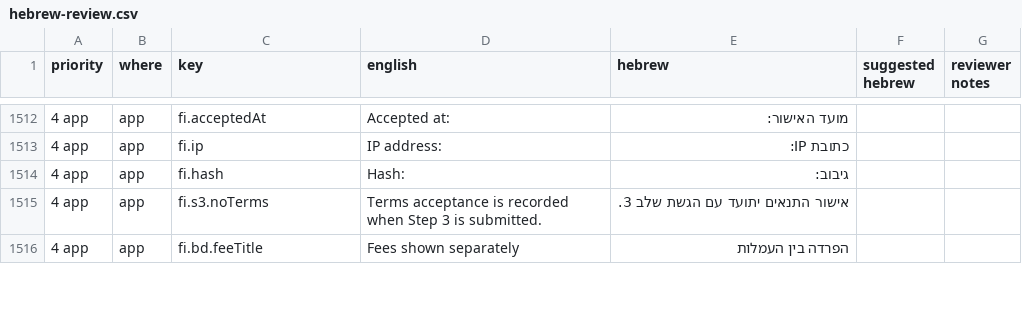
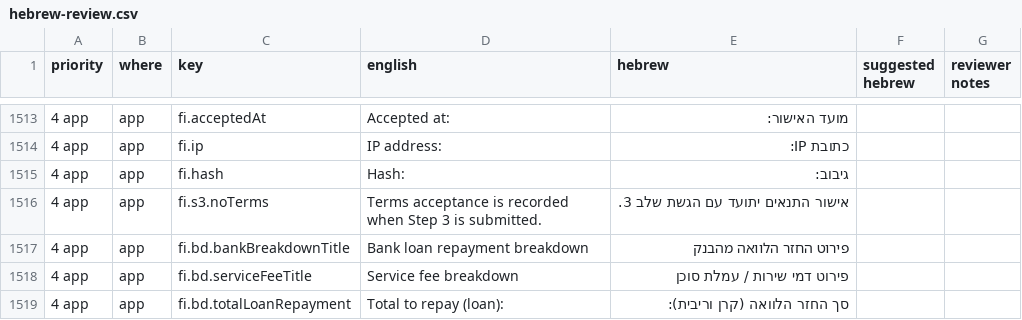
Before and after one commit to k-tshiuma/digital-loan-app-v2, a CSV file: docs/hebrew-review.csv, drawn as a sheet; only a part is shown, gaps mark what is left out; the shorter side is filled out with more unchanged rows; the diff covers the shown part only.

```diff
--- a/docs/hebrew-review.csv
+++ b/docs/hebrew-review.csv
@@ -1533 +1540,4 @@
 "4 app","app","fi.s3.noTerms","Terms acceptance is recorded when Step 3 is submitted.","אישור התנאים יתועד עם הגשת שלב 3.","",""
+"4 app","app","fi.bd.bankBreakdownTitle","Bank loan repayment breakdown","פירוט החזר הלוואה מהבנק","",""
+"4 app","app","fi.bd.serviceFeeTitle","Service fee breakdown","פירוט דמי שירות / עמלת סוכן","",""
+"4 app","app","fi.bd.totalLoanRepayment","Total to repay (loan):","סך החזר הלוואה (קרן וריבית):","",""
```
Also changed, not shown: 3 added rows and 2 edited cells elsewhere in this file, 9 other files.
